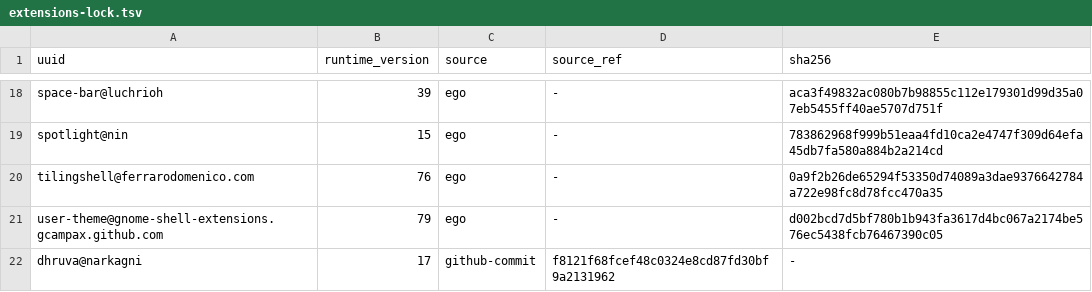
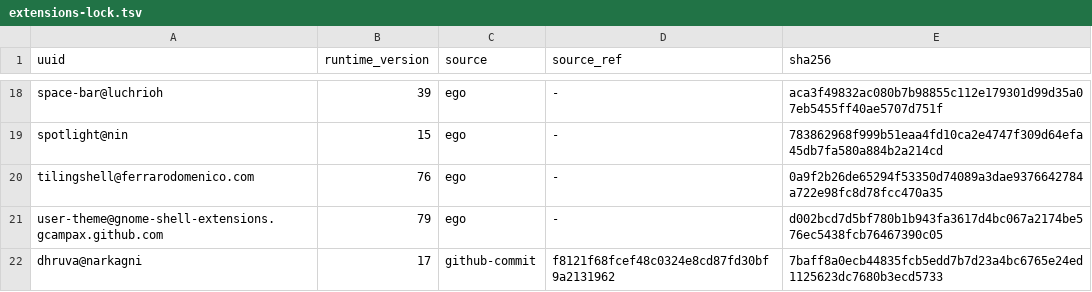
Before and after one commit to wojko6/fedora-workstation-setup, a TSV file: gnome/extensions-lock.tsv, drawn as a sheet; only a part is shown, gaps mark what is left out.

Commit message:
security(extensions): pin Dhruva GitHub archive SHA-256

```diff
--- a/gnome/extensions-lock.tsv
+++ b/gnome/extensions-lock.tsv
@@ -21,2 +21,2 @@ tilingshell@ferrarodomenico.com	76	ego	-	0a9f2b26de65294f53350d74089a3dae9376642
 user-theme@gnome-shell-extensions.gcampax.github.com	79	ego	-	d002bcd7d5bf780b1b943fa3617d4bc067a2174be576ec5438fcb76467390c05
-dhruva@narkagni	17	github-commit	f8121f68fcef48c0324e8cd87fd30bf9a2131962	-
+dhruva@narkagni	17	github-commit	f8121f68fcef48c0324e8cd87fd30bf9a2131962	7baff8a0ecb44835fcb5edd7b7d23a4bc6765e24ed1125623dc7680b3ecd5733
```
